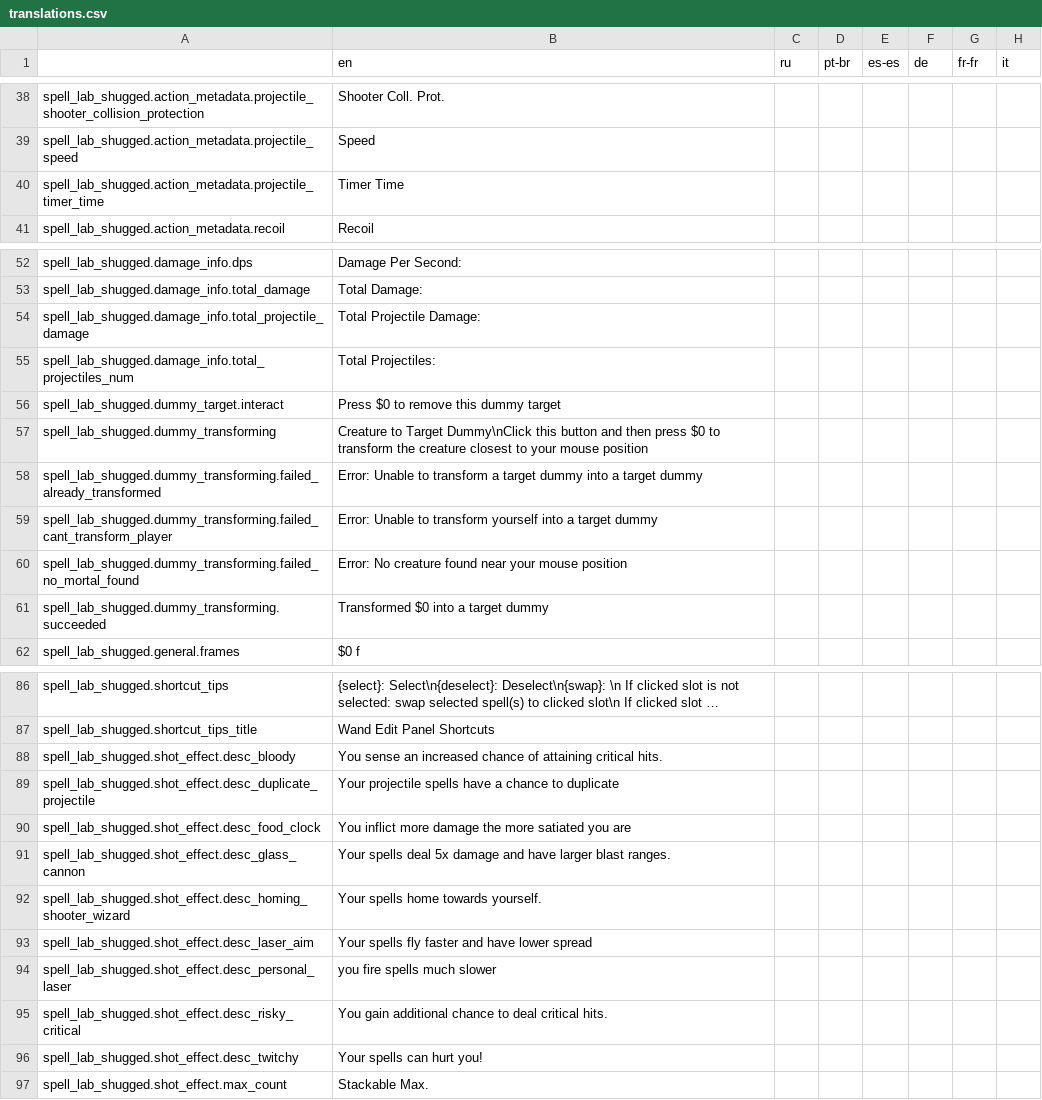
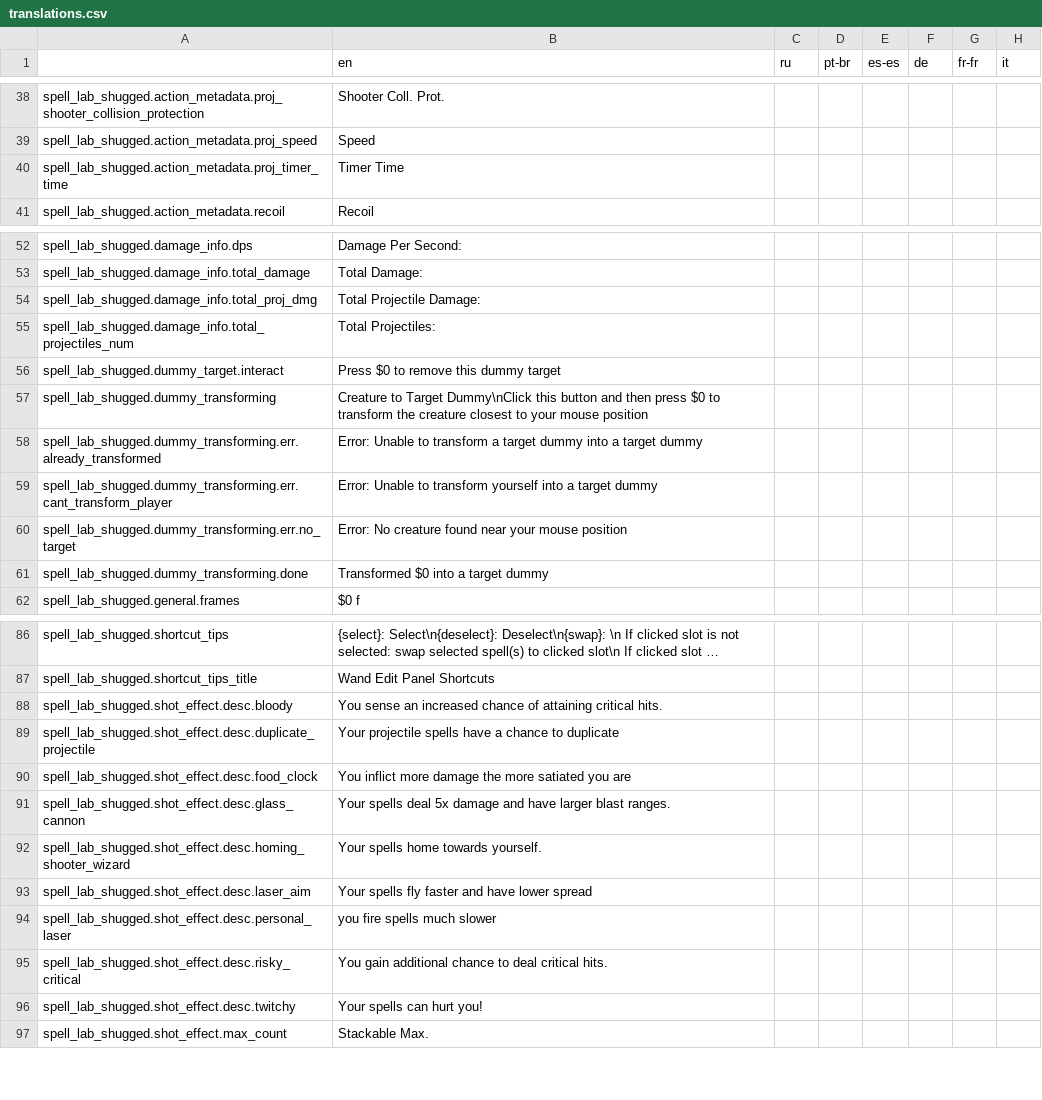
Before and after one commit to shoozzzh/Spell-Lab-Shugged, a CSV file: files/translations.csv, drawn as a sheet; only a part is shown, gaps mark what is left out; long unchanged cells end in …; the diff covers the shown part only; the diff names each change by its address in the sheet, - before the commit and + after, or states it on an @@ line.

```diff
--- a/files/translations.csv
+++ b/files/translations.csv
-A38: spell_lab_shugged.action_metadata.projectile_shooter_collision_protection
+A38: spell_lab_shugged.action_metadata.proj_shooter_collision_protection
-A39: spell_lab_shugged.action_metadata.projectile_speed
+A39: spell_lab_shugged.action_metadata.proj_speed
-A40: spell_lab_shugged.action_metadata.projectile_timer_time
+A40: spell_lab_shugged.action_metadata.proj_timer_time
-A54: spell_lab_shugged.damage_info.total_projectile_damage
+A54: spell_lab_shugged.damage_info.total_proj_dmg
-A58: spell_lab_shugged.dummy_transforming.failed_already_transformed
+A58: spell_lab_shugged.dummy_transforming.err.already_transformed
-A59: spell_lab_shugged.dummy_transforming.failed_cant_transform_player
+A59: spell_lab_shugged.dummy_transforming.err.cant_transform_player
-A60: spell_lab_shugged.dummy_transforming.failed_no_mortal_found
+A60: spell_lab_shugged.dummy_transforming.err.no_target
-A61: spell_lab_shugged.dummy_transforming.succeeded
+A61: spell_lab_shugged.dummy_transforming.done
-A88: spell_lab_shugged.shot_effect.desc_bloody
+A88: spell_lab_shugged.shot_effect.desc.bloody
-A89: spell_lab_shugged.shot_effect.desc_duplicate_projectile
+A89: spell_lab_shugged.shot_effect.desc.duplicate_projectile
-A90: spell_lab_shugged.shot_effect.desc_food_clock
+A90: spell_lab_shugged.shot_effect.desc.food_clock
-A91: spell_lab_shugged.shot_effect.desc_glass_cannon
+A91: spell_lab_shugged.shot_effect.desc.glass_cannon
-A92: spell_lab_shugged.shot_effect.desc_homing_shooter_wizard
+A92: spell_lab_shugged.shot_effect.desc.homing_shooter_wizard
-A93: spell_lab_shugged.shot_effect.desc_laser_aim
+A93: spell_lab_shugged.shot_effect.desc.laser_aim
-A94: spell_lab_shugged.shot_effect.desc_personal_laser
+A94: spell_lab_shugged.shot_effect.desc.personal_laser
-A95: spell_lab_shugged.shot_effect.desc_risky_critical
+A95: spell_lab_shugged.shot_effect.desc.risky_critical
-A96: spell_lab_shugged.shot_effect.desc_twitchy
+A96: spell_lab_shugged.shot_effect.desc.twitchy
```
Also changed, not shown: 28 edited cells elsewhere in this file.
